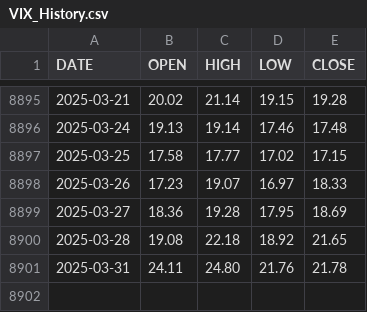
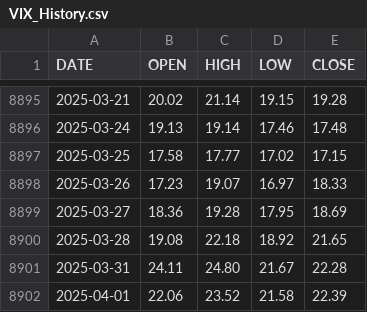
Before and after one commit to aiskakov28/vit_price_index, a CSV file: VIX_History.csv, drawn as a sheet; only a part is shown, gaps mark what is left out.

```diff
--- a/VIX_History.csv
+++ b/VIX_History.csv
@@ -8900,2 +8900,3 @@ DATE,OPEN,HIGH,LOW,CLOSE
 2025-03-28,19.08,22.18,18.92,21.65
-2025-03-31,24.11,24.80,21.76,21.78
+2025-03-31,24.11,24.80,21.67,22.28
+2025-04-01,22.06,23.52,21.58,22.39
```
